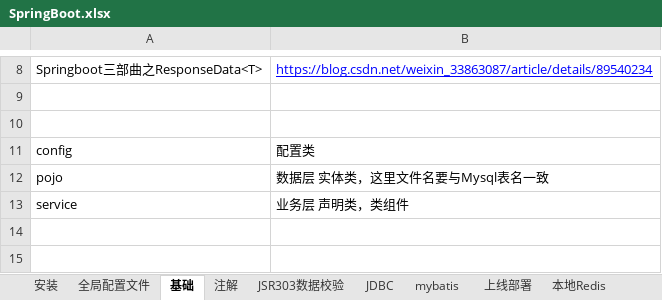
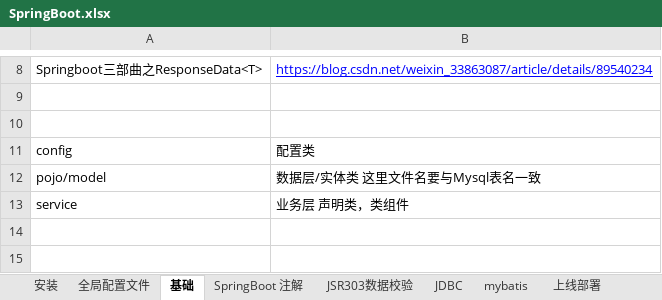
Before and after one commit to sunsetFog/record, an Excel workbook: java/SpringBoot.xlsx, sheet 基础, drawn as a sheet; only a part is shown, gaps mark what is left out; values as stored, in another font and other column widths than the file's, no borders; removed rows and columns are numbered as before the commit, all else as after; the diff names each change by its address in the sheet, - before the commit and + after, or states it on an @@ line.

```diff
--- a/java/SpringBoot.xlsx (sheet 基础)
+++ b/java/SpringBoot.xlsx (sheet 基础)
-sheet tab: 注解
+sheet tab: SpringBoot 注解
-row 12: pojo | 数据层 实体类，这里文件名要与Mysql表名一致
+row 12: pojo/model | 数据层/实体类 这里文件名要与Mysql表名一致
```
Also changed, not shown: sheet SpringBoot 注解, sheet mybatis, sheet 安装, other sheet tabs, charts or pictures, java/JeecgBoot/解析.xlsx, java/java.xlsx, 2 other files.
